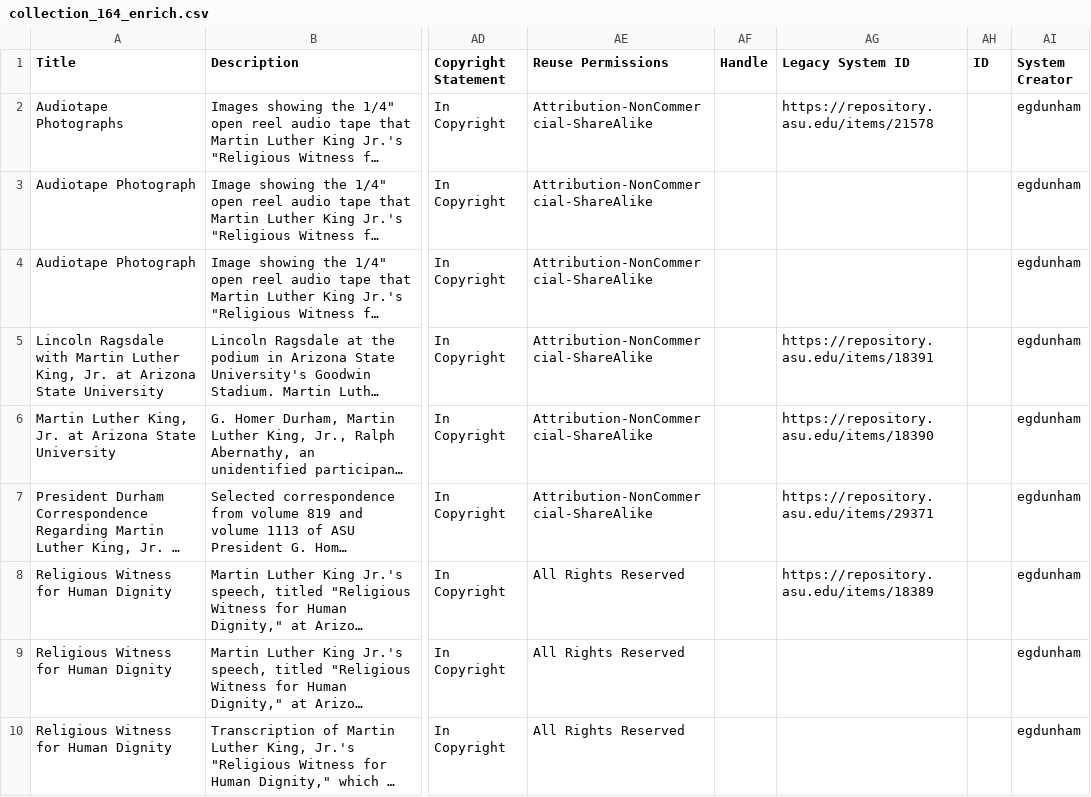
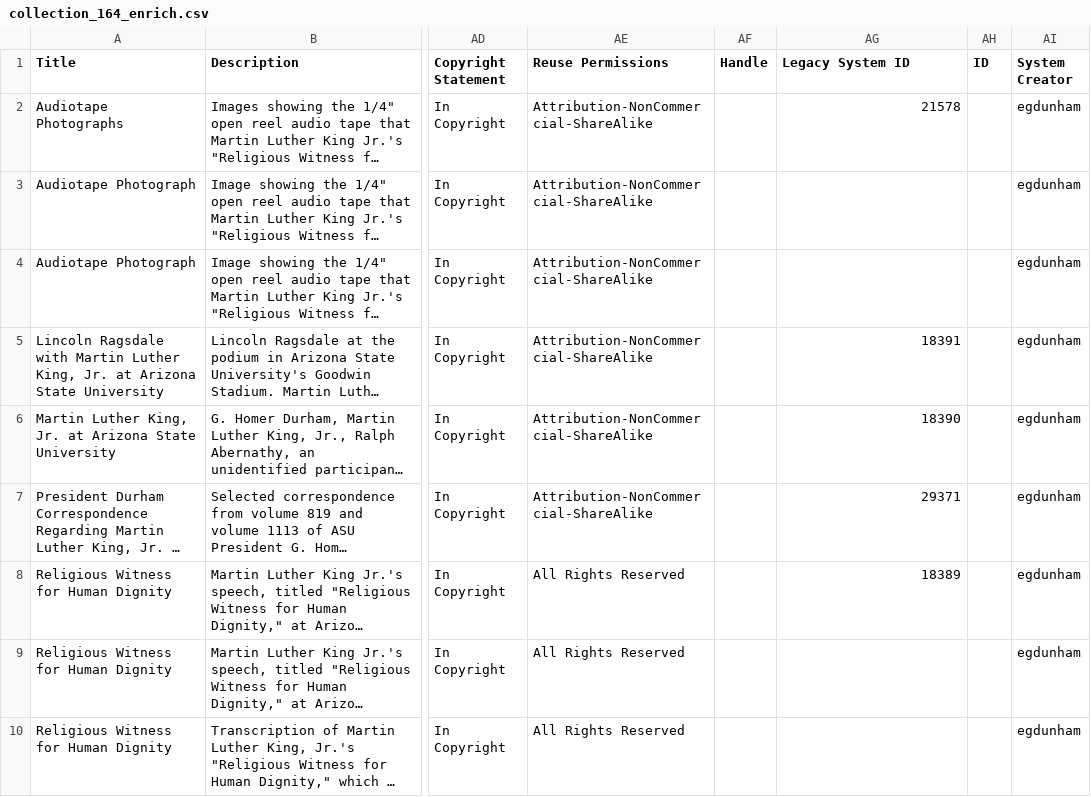
Before and after one commit to asulibraries/islandora-repo, a CSV file: web/modules/custom/asu_migrate/data/collection_164_enrich.csv, drawn as a sheet; only a part is shown, gaps mark what is left out; long unchanged cells end in …; the diff names each change by its address in the sheet, - before the commit and + after, or states it on an @@ line.

```diff
--- a/web/modules/custom/asu_migrate/data/collection_164_enrich.csv
+++ b/web/modules/custom/asu_migrate/data/collection_164_enrich.csv
-AG2 (Legacy System ID): https://repository.asu.edu/items/21578
+AG2 (Legacy System ID): 21578
-AG5 (Legacy System ID): https://repository.asu.edu/items/18391
+AG5 (Legacy System ID): 18391
-AG6 (Legacy System ID): https://repository.asu.edu/items/18390
+AG6 (Legacy System ID): 18390
-AG7 (Legacy System ID): https://repository.asu.edu/items/29371
+AG7 (Legacy System ID): 29371
-AG8 (Legacy System ID): https://repository.asu.edu/items/18389
+AG8 (Legacy System ID): 18389
```
Also changed, not shown: web/modules/custom/asu_migrate/data/collection_139_enrich.csv, web/modules/custom/asu_migrate/data/collection_251_enrich.csv, 5 other files.
